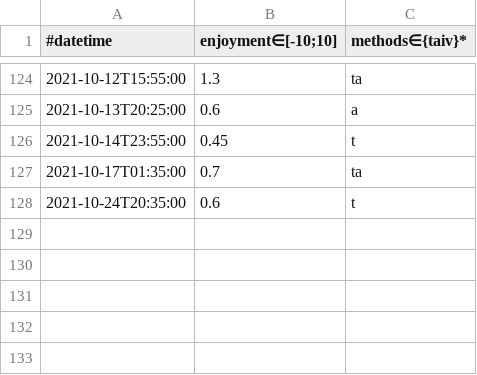
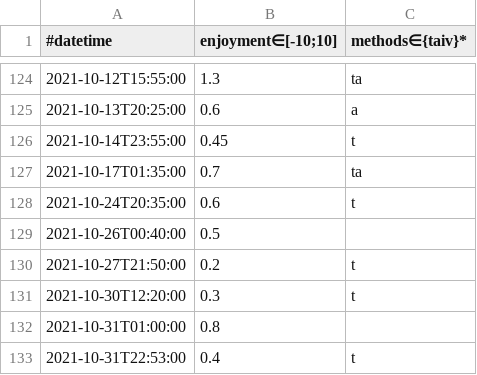
Before and after one commit to niplav/niplav.github.io, a CSV file: data/masturbations.csv, drawn as a sheet; only a part is shown, gaps mark what is left out; the diff names each change by its address in the sheet, - before the commit and + after, or states it on an @@ line.

```diff
--- a/data/masturbations.csv
+++ b/data/masturbations.csv
+row 129: 2021-10-26T00:40:00 | 0.5
+row 130: 2021-10-27T21:50:00 | 0.2 | t
+row 131: 2021-10-30T12:20:00 | 0.3 | t
+row 132: 2021-10-31T01:00:00 | 0.8
+row 133: 2021-10-31T22:53:00 | 0.4 | t
```
Also changed, not shown: 8 other files.
